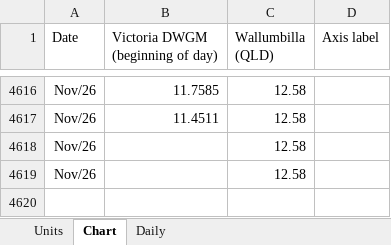
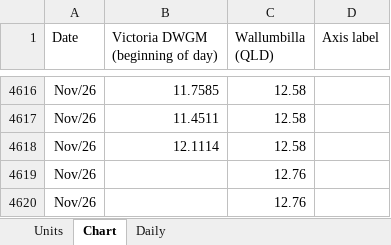
Before and after one commit to thomasdalton9/Energy-public, an Excel workbook: output/Data and Chart Outputs/au_gas_hub_prices.xlsx, sheet Chart, drawn as a sheet; only a part is shown, gaps mark what is left out; values as stored, in another font and other column widths than the file's, no borders; charts and pictures not drawn; the diff names each change by its address in the sheet, - before the commit and + after, or states it on an @@ line.

```diff
--- a/output/Data and Chart Outputs/au_gas_hub_prices.xlsx (sheet Chart)
+++ b/output/Data and Chart Outputs/au_gas_hub_prices.xlsx (sheet Chart)
-B4618 (Victoria DWGM (beginning of day)): (empty)
+B4618 (Victoria DWGM (beginning of day)): 12.1114
-C4619 (Wallumbilla (QLD)): 12.58
+C4619 (Wallumbilla (QLD)): 12.76
+row 4620: Nov/26 |  | 12.76
```
Also changed, not shown: sheet Daily, sheet Units, charts or pictures, output/Data and Chart Outputs/au_gas_prices.xlsx.
